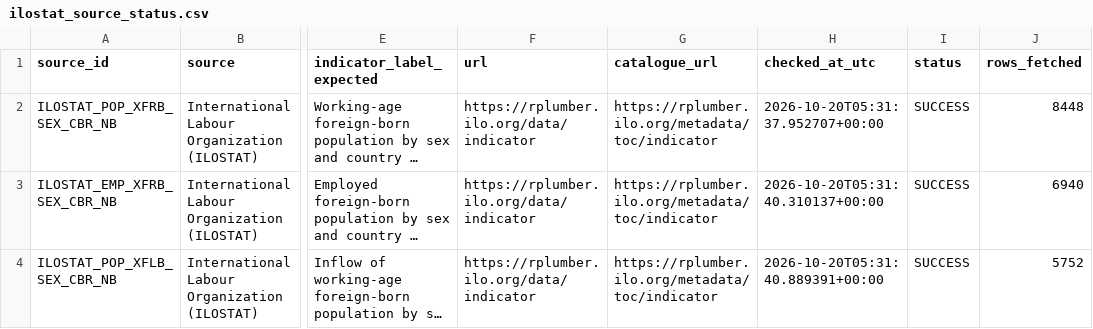
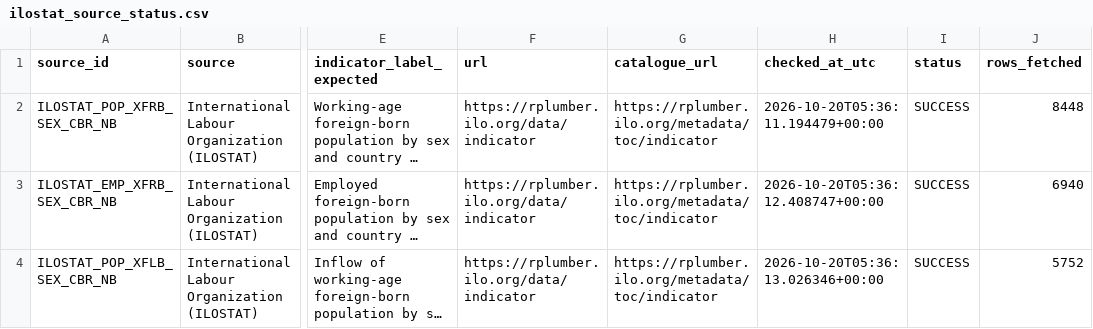
Before and after one commit to schnozenstein/eom-migration-model, a CSV file: metadata/ilostat_source_status.csv, drawn as a sheet; only a part is shown, gaps mark what is left out; long unchanged cells end in …; the diff names each change by its address in the sheet, - before the commit and + after, or states it on an @@ line.

```diff
--- a/metadata/ilostat_source_status.csv
+++ b/metadata/ilostat_source_status.csv
-H2 (checked_at_utc): 2026-10-20T05:31:37.952707+00:00
+H2 (checked_at_utc): 2026-10-20T05:36:11.194479+00:00
-H3 (checked_at_utc): 2026-10-20T05:31:40.310137+00:00
+H3 (checked_at_utc): 2026-10-20T05:36:12.408747+00:00
-H4 (checked_at_utc): 2026-10-20T05:31:40.889391+00:00
+H4 (checked_at_utc): 2026-10-20T05:36:13.026346+00:00
```
Also changed, not shown: data/raw/brazil_world_bank_macro.csv, data/raw/eurostat_migration_flows.csv, 13 other files.
